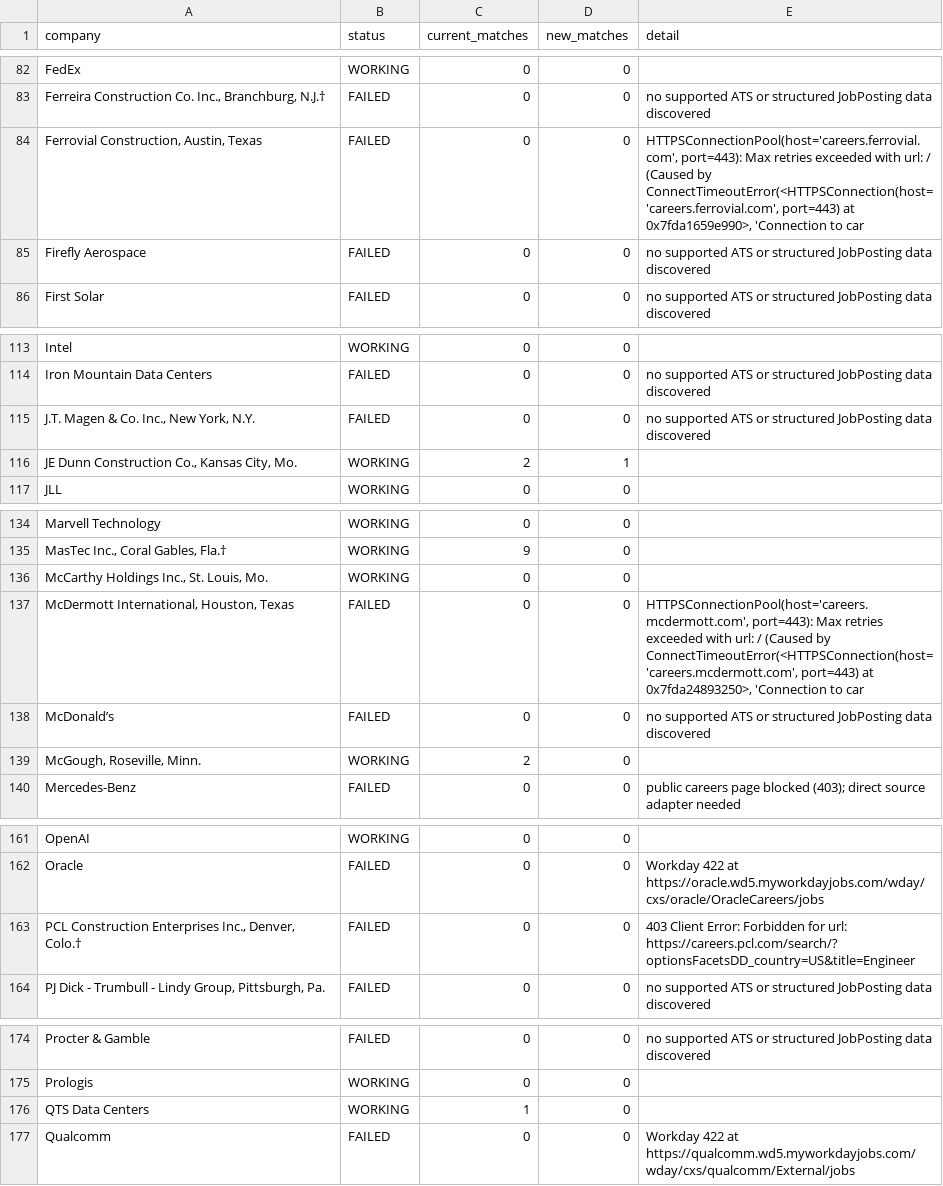
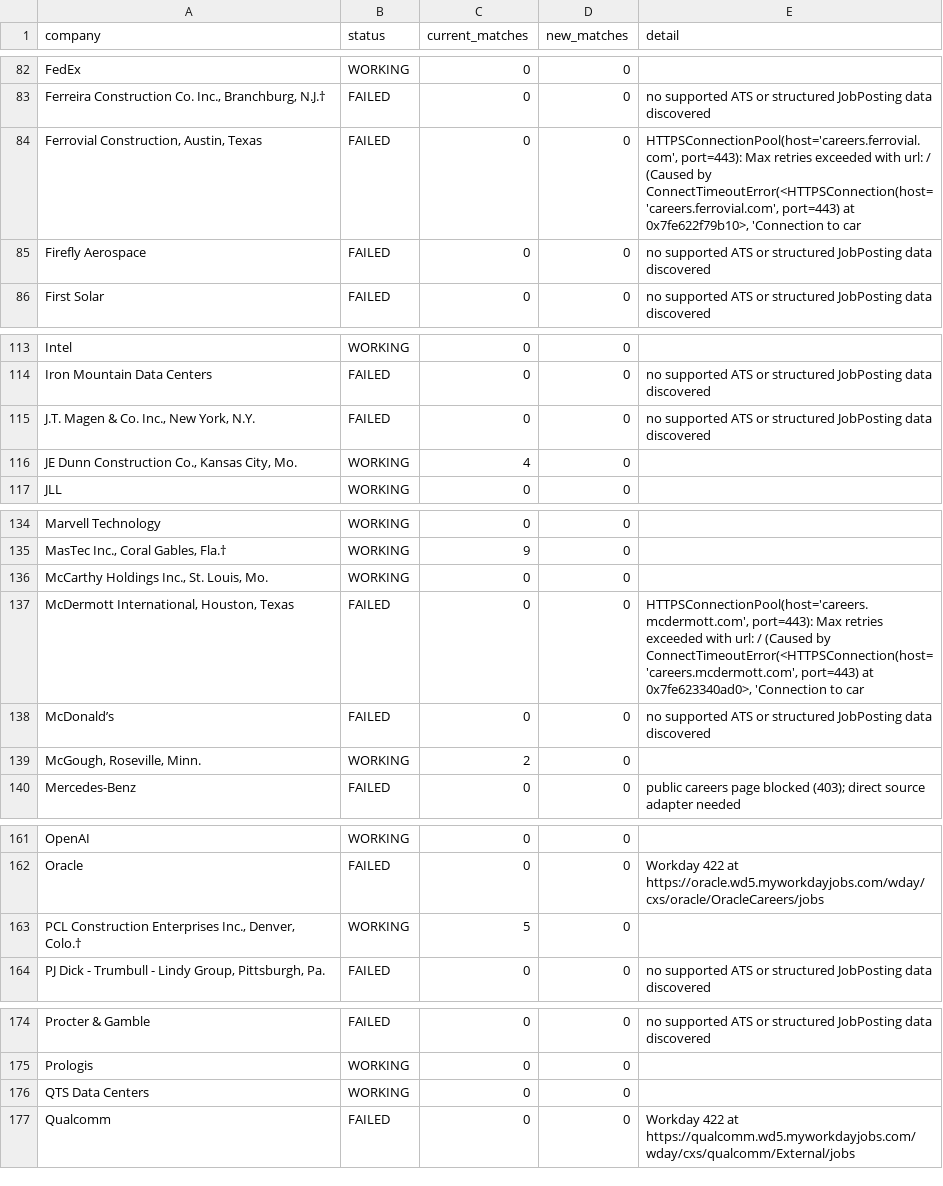
Before and after one commit to sandeepreddy46-max/Jobscrapper, a CSV file: source_health.csv, drawn as a sheet; only a part is shown, gaps mark what is left out; the diff covers the shown part only.

```diff
--- a/source_health.csv
+++ b/source_health.csv
@@ -83,3 +83,3 @@ FedEx,WORKING,0,0,
 "Ferreira Construction Co. Inc., Branchburg, N.J.†",FAILED,0,0,no supported ATS or structured JobPosting data discovered
-"Ferrovial Construction, Austin, Texas",FAILED,0,0,"HTTPSConnectionPool(host='careers.ferrovial.com', port=443): Max retries exceeded with url: / (Caused by ConnectTimeoutError(<HTTPSConnection(host='careers.ferrovial.com', port=443) at 0x7fda1659e990>, 'Connection to car"
+"Ferrovial Construction, Austin, Texas",FAILED,0,0,"HTTPSConnectionPool(host='careers.ferrovial.com', port=443): Max retries exceeded with url: / (Caused by ConnectTimeoutError(<HTTPSConnection(host='careers.ferrovial.com', port=443) at 0x7fe622f79b10>, 'Connection to car"
 Firefly Aerospace,FAILED,0,0,no supported ATS or structured JobPosting data discovered
@@ -115,3 +115,3 @@ Iron Mountain Data Centers,FAILED,0,0,no supported ATS or structured JobPosting
 "J.T. Magen & Co. Inc., New York, N.Y.",FAILED,0,0,no supported ATS or structured JobPosting data discovered
-"JE Dunn Construction Co., Kansas City, Mo.",WORKING,2,1,
+"JE Dunn Construction Co., Kansas City, Mo.",WORKING,4,0,
 JLL,WORKING,0,0,
@@ -136,3 +136,3 @@ Marvell Technology,WORKING,0,0,
 "McCarthy Holdings Inc., St. Louis, Mo.",WORKING,0,0,
-"McDermott International, Houston, Texas",FAILED,0,0,"HTTPSConnectionPool(host='careers.mcdermott.com', port=443): Max retries exceeded with url: / (Caused by ConnectTimeoutError(<HTTPSConnection(host='careers.mcdermott.com', port=443) at 0x7fda24893250>, 'Connection to car"
+"McDermott International, Houston, Texas",FAILED,0,0,"HTTPSConnectionPool(host='careers.mcdermott.com', port=443): Max retries exceeded with url: / (Caused by ConnectTimeoutError(<HTTPSConnection(host='careers.mcdermott.com', port=443) at 0x7fe623340ad0>, 'Connection to car"
 McDonald’s,FAILED,0,0,no supported ATS or structured JobPosting data discovered
@@ -162,3 +162,3 @@ OpenAI,WORKING,0,0,
 Oracle,FAILED,0,0,Workday 422 at https://oracle.wd5.myworkdayjobs.com/wday/cxs/oracle/OracleCareers/jobs
-"PCL Construction Enterprises Inc., Denver, Colo.†",FAILED,0,0,403 Client Error: Forbidden for url: https://careers.pcl.com/search/?optionsFacetsDD_country=US&title=Engineer
+"PCL Construction Enterprises Inc., Denver, Colo.†",WORKING,5,0,
 "PJ Dick - Trumbull - Lindy Group, Pittsburgh, Pa.",FAILED,0,0,no supported ATS or structured JobPosting data discovered
@@ -175,3 +175,3 @@ Procter & Gamble,FAILED,0,0,no supported ATS or structured JobPosting data disco
 Prologis,WORKING,0,0,
-QTS Data Centers,WORKING,1,0,
+QTS Data Centers,WORKING,0,0,
 Qualcomm,FAILED,0,0,Workday 422 at https://qualcomm.wd5.myworkdayjobs.com/wday/cxs/qualcomm/External/jobs
```
Also changed, not shown: 2 edited cells elsewhere in this file, current_jobs.csv, seen_links.csv, 3 other files.
